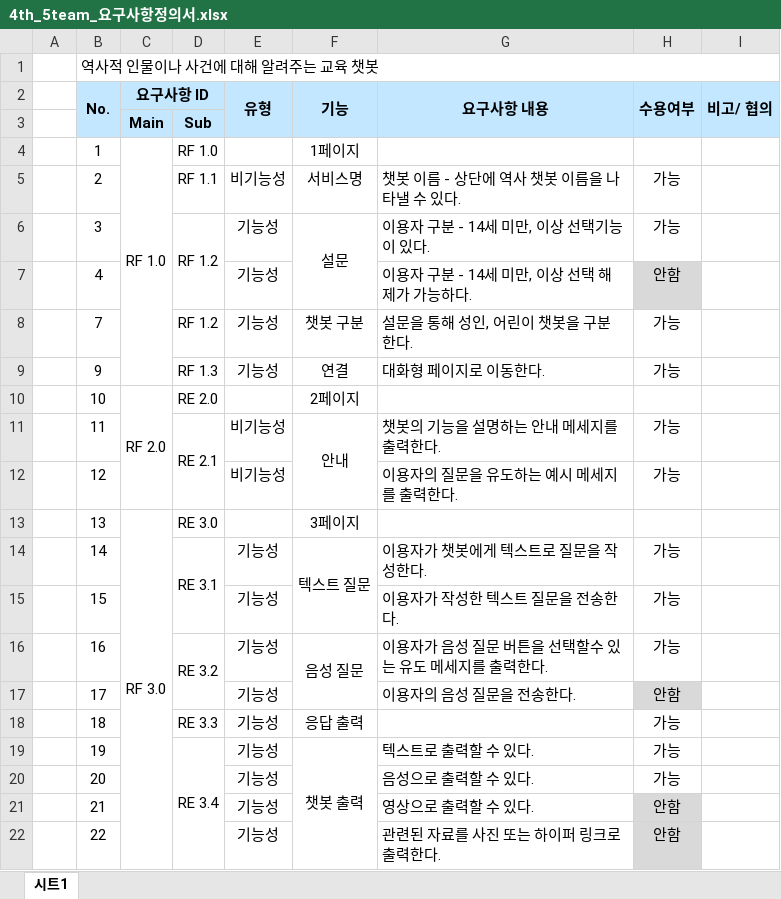
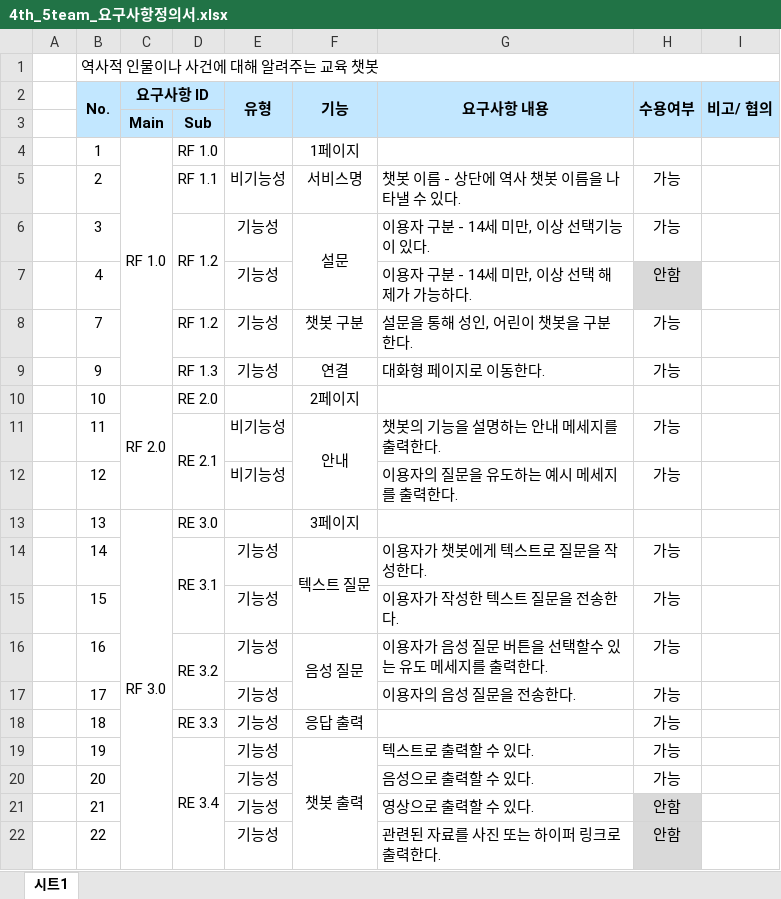
Before and after one commit to SKNETWORKS-FAMILY-AICAMP/SKN06-4th-05Team, an Excel workbook: 4th_5team_요구사항정의서.xlsx, sheet 시트1, drawn as a sheet; values as stored, in another font and other column widths than the file's, no borders; charts and pictures not drawn; the diff names each change by its address in the sheet, - before the commit and + after, or states it on an @@ line.

```diff
--- a/4th_5team_요구사항정의서.xlsx (sheet 시트1)
+++ b/4th_5team_요구사항정의서.xlsx (sheet 시트1)
-H17 (수용여부): 안함
+H17 (수용여부): 가능
-H17 fill: #D9D9D9
+H17 fill: none
```
Also changed, not shown: 1 other file.
